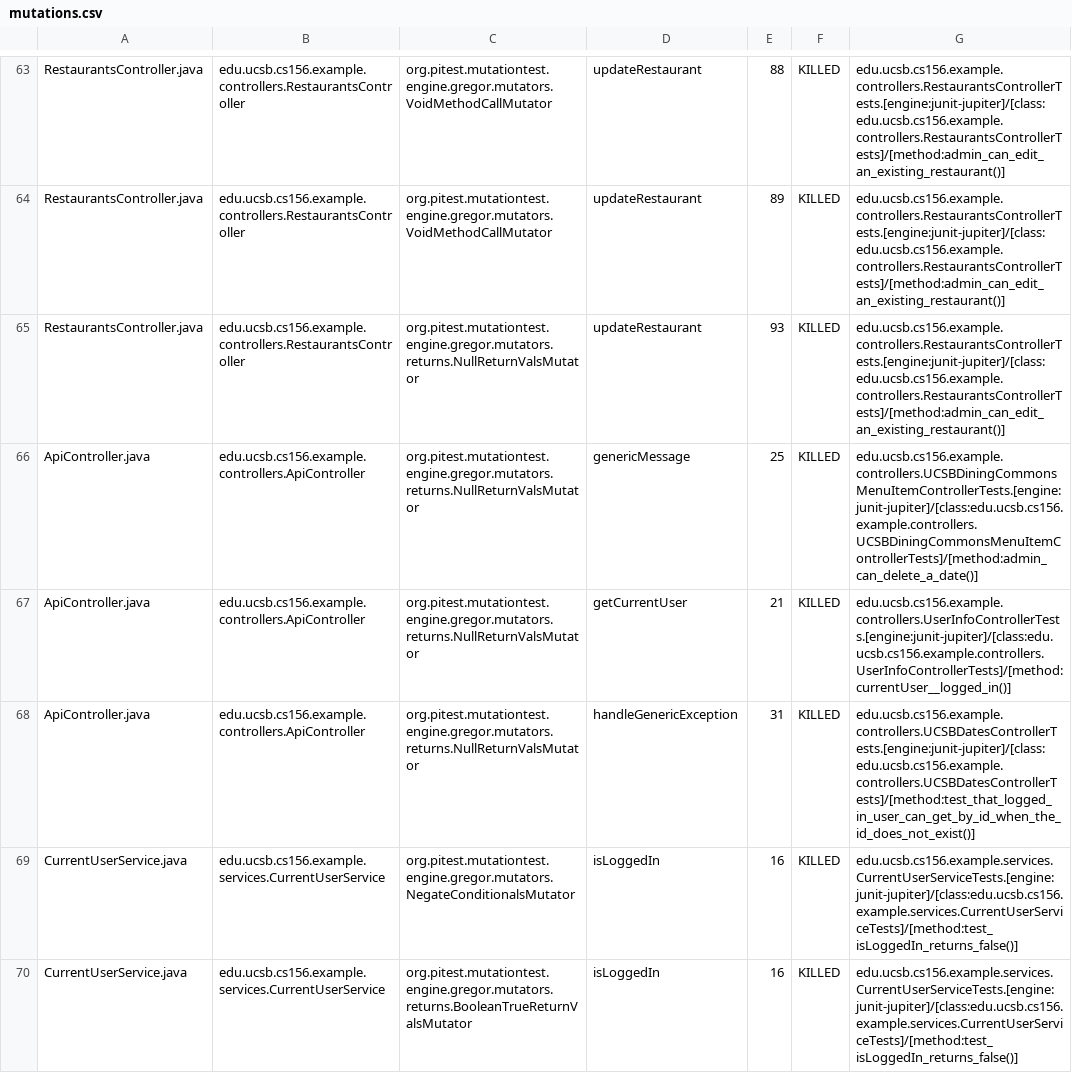
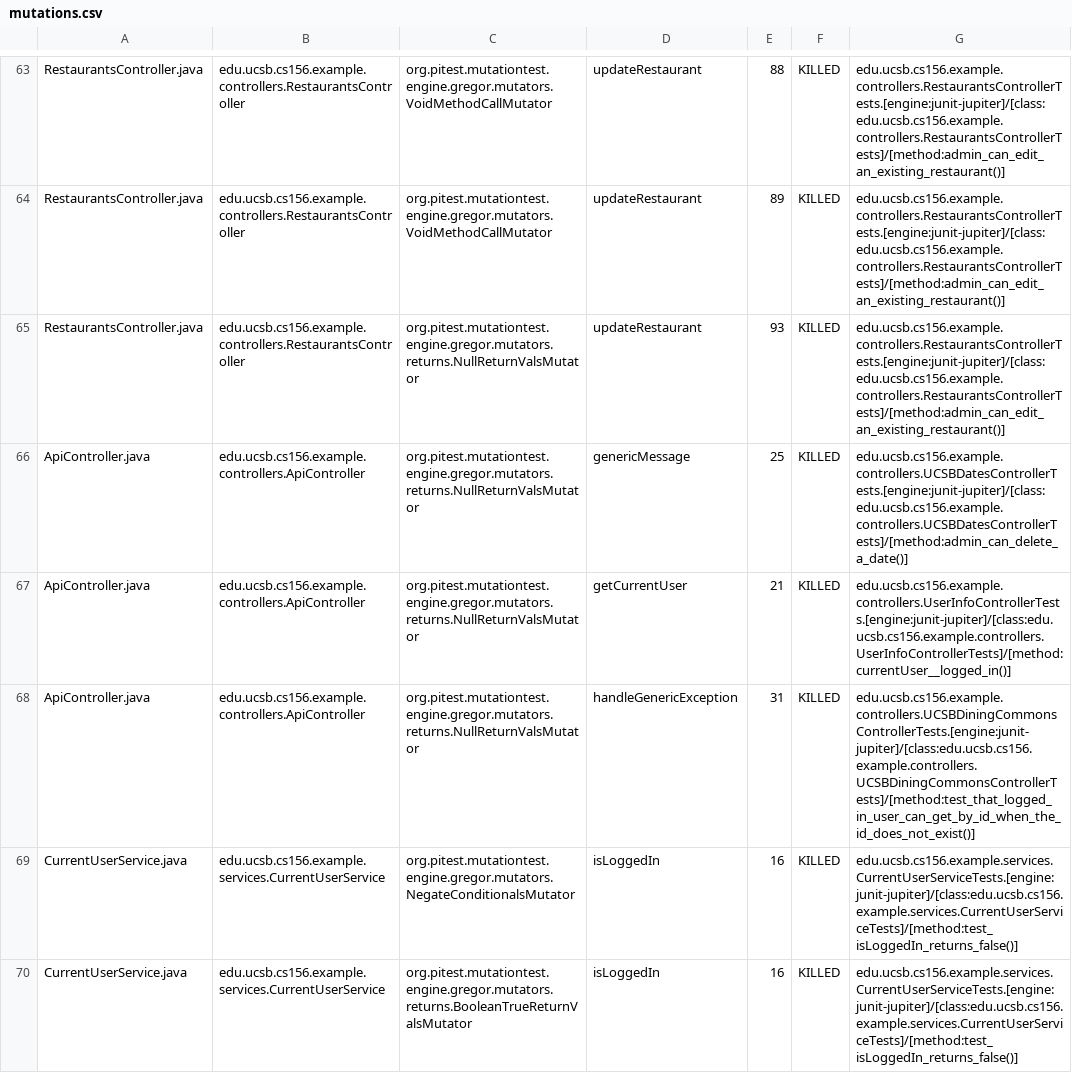
Before and after one commit to ucsb-cs156-w24/team03-w24-6pm-1, a CSV file: prs/63/pitest/mutations.csv, drawn as a sheet; only a part is shown, gaps mark what is left out.

Commit message:
Deploying to gh-pages from @ ucsb-cs156-w24/team03-w24-6pm-1@2bdfc345afcb1f6bb52cd42b0f7fc5fb51eafb3a 🚀

```diff
--- a/prs/63/pitest/mutations.csv
+++ b/prs/63/pitest/mutations.csv
@@ -65,5 +65,5 @@ RestaurantsController.java,edu.ucsb.cs156.example.controllers.RestaurantsControl
 RestaurantsController.java,edu.ucsb.cs156.example.controllers.RestaurantsController,org.pitest.mutationtest.engine.gregor.mutators.returns.NullReturnValsMutator,updateRestaurant,93,KILLED,edu.ucsb.cs156.example.controllers.RestaurantsControllerTests.[engine:junit-jupiter]/[class:edu.ucsb.cs156.example.controllers.RestaurantsControllerTests]/[method:admin_can_edit_an_existing_restaurant()]
-ApiController.java,edu.ucsb.cs156.example.controllers.ApiController,org.pitest.mutationtest.engine.gregor.mutators.returns.NullReturnValsMutator,genericMessage,25,KILLED,edu.ucsb.cs156.example.controllers.UCSBDiningCommonsMenuItemControllerTests.[engine:junit-jupiter]/[class:edu.ucsb.cs156.example.controllers.UCSBDiningCommonsMenuItemControllerTests]/[method:admin_can_delete_a_date()]
+ApiController.java,edu.ucsb.cs156.example.controllers.ApiController,org.pitest.mutationtest.engine.gregor.mutators.returns.NullReturnValsMutator,genericMessage,25,KILLED,edu.ucsb.cs156.example.controllers.UCSBDatesControllerTests.[engine:junit-jupiter]/[class:edu.ucsb.cs156.example.controllers.UCSBDatesControllerTests]/[method:admin_can_delete_a_date()]
 ApiController.java,edu.ucsb.cs156.example.controllers.ApiController,org.pitest.mutationtest.engine.gregor.mutators.returns.NullReturnValsMutator,getCurrentUser,21,KILLED,edu.ucsb.cs156.example.controllers.UserInfoControllerTests.[engine:junit-jupiter]/[class:edu.ucsb.cs156.example.controllers.UserInfoControllerTests]/[method:currentUser__logged_in()]
-ApiController.java,edu.ucsb.cs156.example.controllers.ApiController,org.pitest.mutationtest.engine.gregor.mutators.returns.NullReturnValsMutator,handleGenericException,31,KILLED,edu.ucsb.cs156.example.controllers.UCSBDatesControllerTests.[engine:junit-jupiter]/[class:edu.ucsb.cs156.example.controllers.UCSBDatesControllerTests]/[method:test_that_logged_in_user_can_get_by_id_when_the_id_does_not_exist()]
+ApiController.java,edu.ucsb.cs156.example.controllers.ApiController,org.pitest.mutationtest.engine.gregor.mutators.returns.NullReturnValsMutator,handleGenericException,31,KILLED,edu.ucsb.cs156.example.controllers.UCSBDiningCommonsControllerTests.[engine:junit-jupiter]/[class:edu.ucsb.cs156.example.controllers.UCSBDiningCommonsControllerTests]/[method:test_that_logged_in_user_can_get_by_id_when_the_id_does_not_exist()]
 CurrentUserService.java,edu.ucsb.cs156.example.services.CurrentUserService,org.pitest.mutationtest.engine.gregor.mutators.NegateConditionalsMutator,isLoggedIn,16,KILLED,edu.ucsb.cs156.example.services.CurrentUserServiceTests.[engine:junit-jupiter]/[class:edu.ucsb.cs156.example.services.CurrentUserServiceTests]/[method:test_isLoggedIn_returns_false()]
```
Also changed, not shown: 13 other files.
